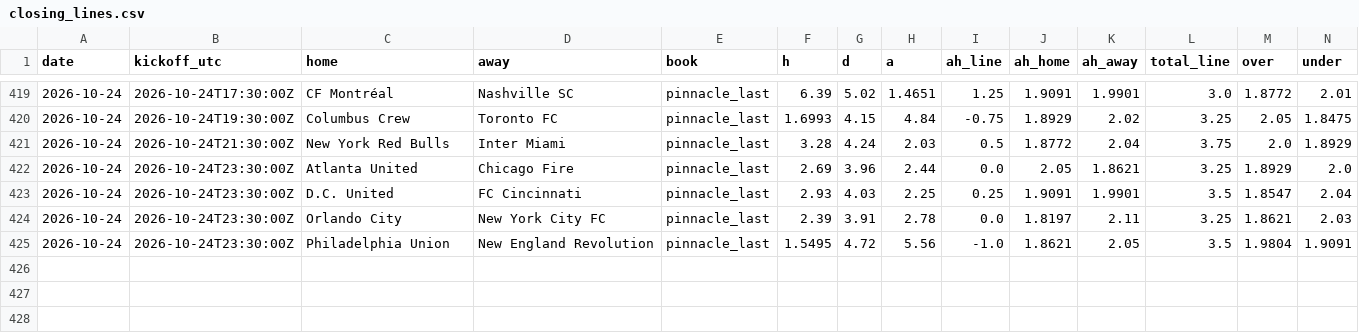
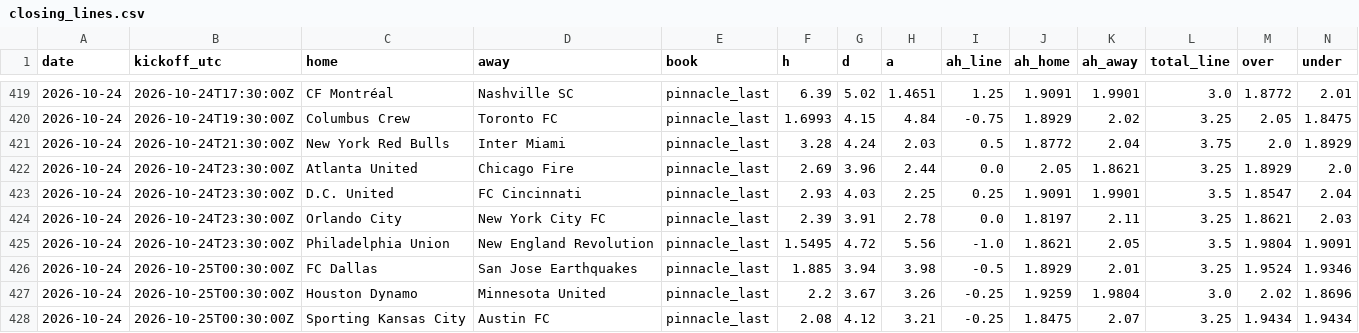
Before and after one commit to TheBallr/MLS-FUTURES, a CSV file: data/market/closing_lines.csv, drawn as a sheet; only a part is shown, gaps mark what is left out; rows hold the shown columns only; the diff names each change by its address in the sheet, - before the commit and + after, or states it on an @@ line.

```diff
--- a/data/market/closing_lines.csv
+++ b/data/market/closing_lines.csv
+row 426: 2026-10-24 | 2026-10-25T00:30:00Z | FC Dallas | San Jose Earthquakes | pinnacle_last | 1.885 | 3.94 | 3.98 | -0.5 | 1.8929 | 2.01 | 3.25 | 1.9524 | 1.9346
+row 427: 2026-10-24 | 2026-10-25T00:30:00Z | Houston Dynamo | Minnesota United | pinnacle_last | 2.2 | 3.67 | 3.26 | -0.25 | 1.9259 | 1.9804 | 3.0 | 2.02 | 1.8696
+row 428: 2026-10-24 | 2026-10-25T00:30:00Z | Sporting Kansas City | Austin FC | pinnacle_last | 2.08 | 4.12 | 3.21 | -0.25 | 1.8475 | 2.07 | 3.25 | 1.9434 | 1.9434
```
Also changed, not shown: data/market/current_round_odds.csv, 2 other files.
